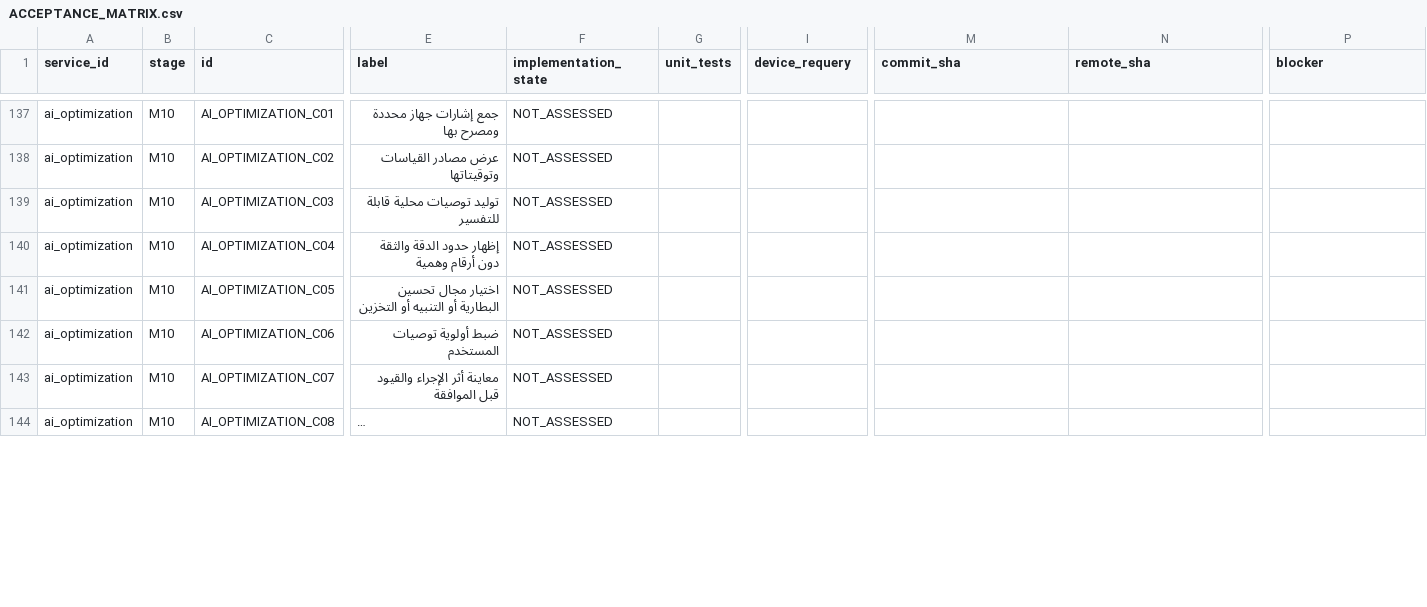
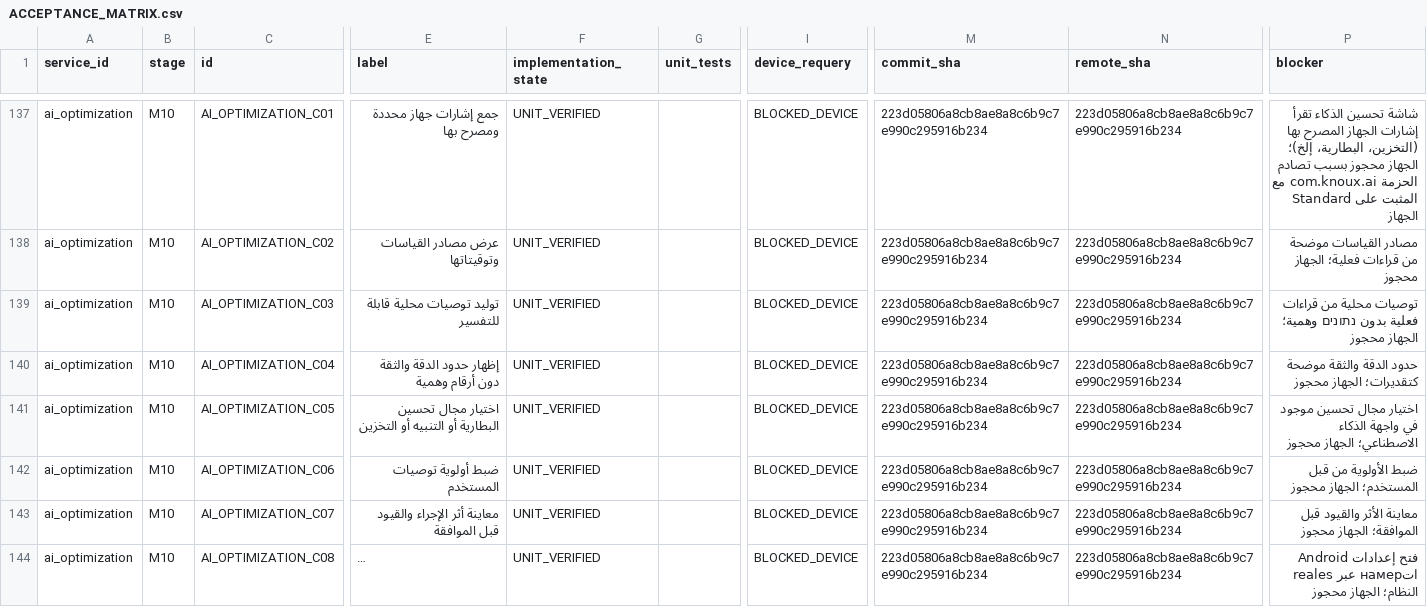
Before and after one commit to daynightae-cmyk/KNOUX-AI-Pro, a CSV file: qa-evidence/pro_e2e/ACCEPTANCE_MATRIX.csv, drawn as a sheet; only a part is shown, gaps mark what is left out; long unchanged cells end in …; the diff covers the shown part only; the diff names each change by its address in the sheet, - before the commit and + after, or states it on an @@ line.

Commit message:
docs(m09-m10): record final acceptance rows; all 150 assessed
- ACCEPTANCE_MATRIX.csv: rebuilt clean from template; all 10 families M01-M10
  now assessed (107 UNIT_VERIFIED, 22 NOT_IMPLEMENTED, 7 BLOCKED_PLATFORM,
  117 BLOCKED_DEVICE, 10 NOT_ASSESSED)
- EXECUTION_LEDGER.md: append M09/M10 attempt and G11 update (all services done)
- PRO_EXECUTION_MANIFEST.json: advance SHA to 223d058; all services complete at
  source/unit level; awaiting owner decision on package-ID migration to unblock
  device E2E

```diff
--- a/qa-evidence/pro_e2e/ACCEPTANCE_MATRIX.csv
+++ b/qa-evidence/pro_e2e/ACCEPTANCE_MATRIX.csv
-F137:F144 (implementation_state): NOT_ASSESSED
+F137:F144 (implementation_state): UNIT_VERIFIED
-I137:I144 (device_requery): (empty)
+I137:I144 (device_requery): BLOCKED_DEVICE
-M137:M144 (commit_sha): (empty)
+M137:M144 (commit_sha): 223d05806a8cb8ae8a8c6b9c7e990c295916b234
-N137:N144 (remote_sha): (empty)
+N137:N144 (remote_sha): 223d05806a8cb8ae8a8c6b9c7e990c295916b234
-P137 (blocker): (empty)
+P137 (blocker): شاشة تحسين الذكاء تقرأ إشارات الجهاز المصرح بها (التخزين، البطارية، إلخ)؛ الجهاز محجوز بسبب تصادم الحزمة com.knoux.ai مع Standard المثبت على الجهاز
-P138 (blocker): (empty)
+P138 (blocker): مصادر القياسات موضحة من قراءات فعلية؛ الجهاز محجوز
-P139 (blocker): (empty)
+P139 (blocker): توصيات محلية من قراءات فعلية بدون נתונים وهمية؛ الجهاز محجوز
-P140 (blocker): (empty)
+P140 (blocker): حدود الدقة والثقة موضحة كتقديرات؛ الجهاز محجوز
-P141 (blocker): (empty)
+P141 (blocker): اختيار مجال تحسين موجود في واجهة الذكاء الاصطناعي؛ الجهاز محجوز
-P142 (blocker): (empty)
+P142 (blocker): ضبط الأولوية من قبل المستخدم؛ الجهاز محجوز
-P143 (blocker): (empty)
+P143 (blocker): معاينة الأثر والقيود قبل الموافقة؛ الجهاز محجوز
-P144 (blocker): (empty)
+P144 (blocker): فتح إعدادات Android reales عبر намерات النظام؛ الجهاز محجوز
```
Also changed, not shown: 120 edited cells elsewhere in this file, 2 other files.
